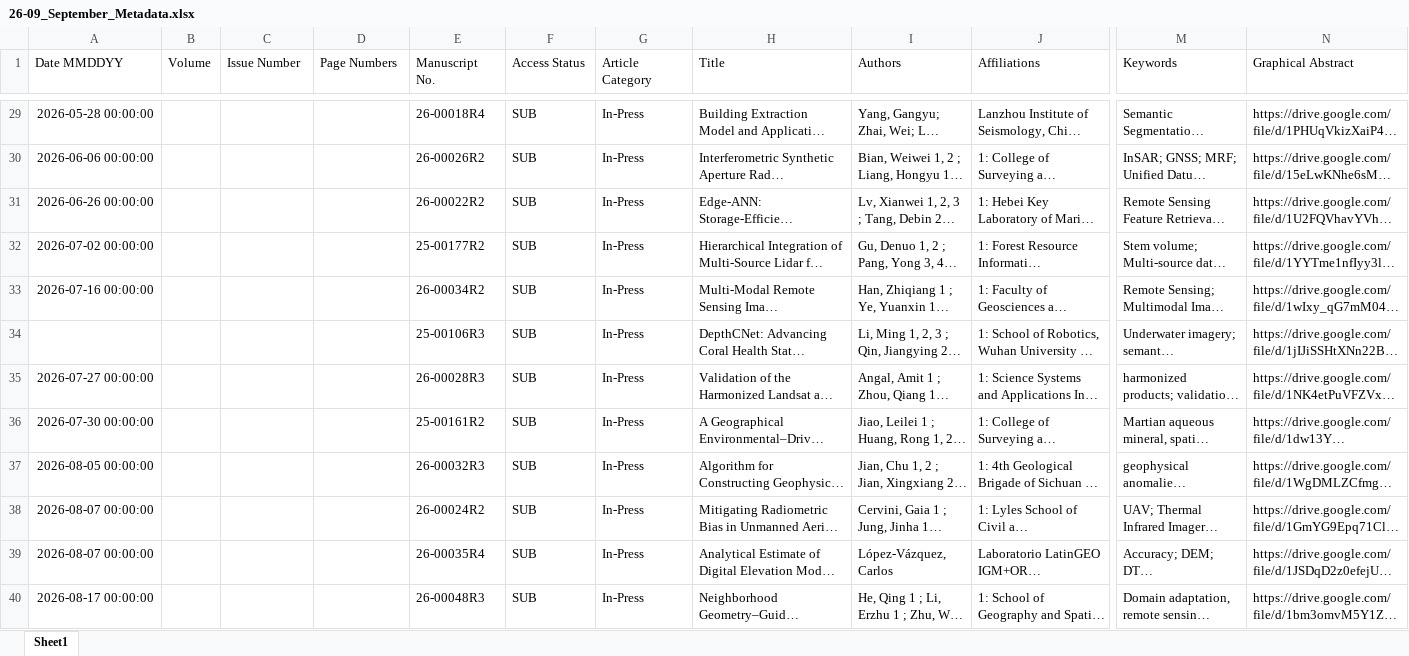
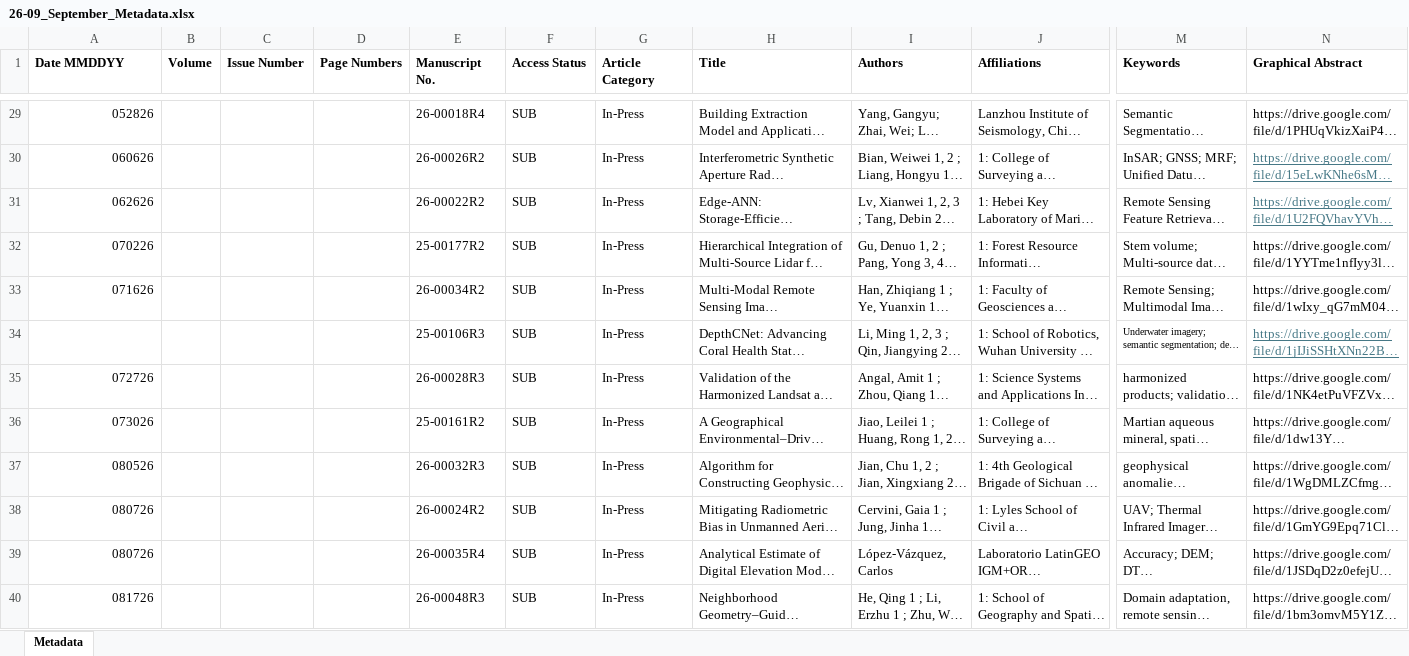
Before and after one commit to tang1693/PERShtml, an Excel workbook: 26-09_September_Metadata.xlsx, sheet Metadata, drawn as a sheet; only a part is shown, gaps mark what is left out; long unchanged cells end in …; values as stored, in another font and other column widths than the file's, no borders; the diff covers the shown part only; the diff names each change by its address in the sheet, - before the commit and + after, or states it on an @@ line.

Commit message:
Auto update: 26-09_September_Metadata.xlsx

```diff
--- a/26-09_September_Metadata.xlsx (sheet Metadata)
+++ b/26-09_September_Metadata.xlsx (sheet Metadata)
-sheet tab: Sheet1
+sheet tab: Metadata
-A1:N1 bold: off
+A1:N1 bold: on
-A29 (Date MMDDYY): 2026-05-28 00:00:00
+A29 (Date MMDDYY): 052826
-A30 (Date MMDDYY): 2026-06-06 00:00:00
+A30 (Date MMDDYY): 060626
@@ N30:N31 underline: off → on, text colour: black → #467886 @@
-A31 (Date MMDDYY): 2026-06-26 00:00:00
+A31 (Date MMDDYY): 062626
-A32 (Date MMDDYY): 2026-07-02 00:00:00
+A32 (Date MMDDYY): 070226
-A33 (Date MMDDYY): 2026-07-16 00:00:00
+A33 (Date MMDDYY): 071626
@@ M34 text size: smaller @@
@@ N34 underline: off → on, text colour: black → #467886 @@
-A35 (Date MMDDYY): 2026-07-27 00:00:00
+A35 (Date MMDDYY): 072726
-A36 (Date MMDDYY): 2026-07-30 00:00:00
+A36 (Date MMDDYY): 073026
-A37 (Date MMDDYY): 2026-08-05 00:00:00
+A37 (Date MMDDYY): 080526
-A38:A39 (Date MMDDYY): 2026-08-07 00:00:00
+A38:A39 (Date MMDDYY): 080726
-A40 (Date MMDDYY): 2026-08-17 00:00:00
+A40 (Date MMDDYY): 081726
```
Also changed, not shown: 1 added row, 45 edited cells and cell formats elsewhere in this sheet, 3 other files.
